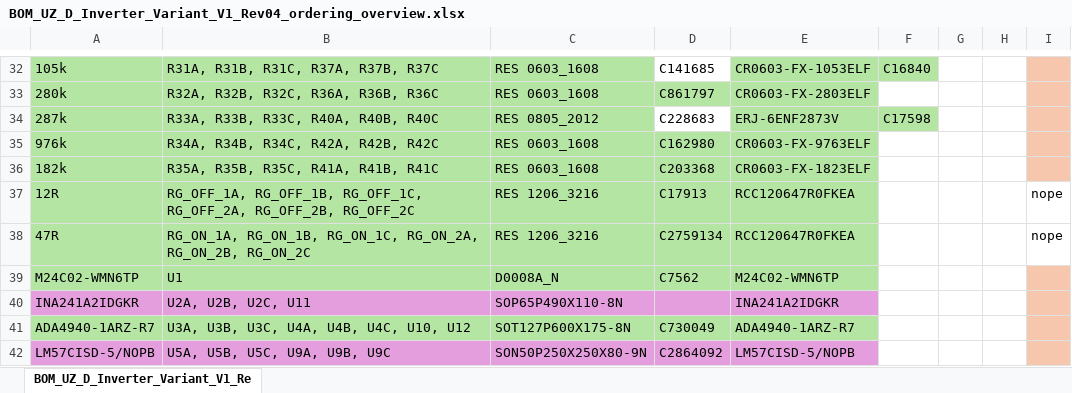
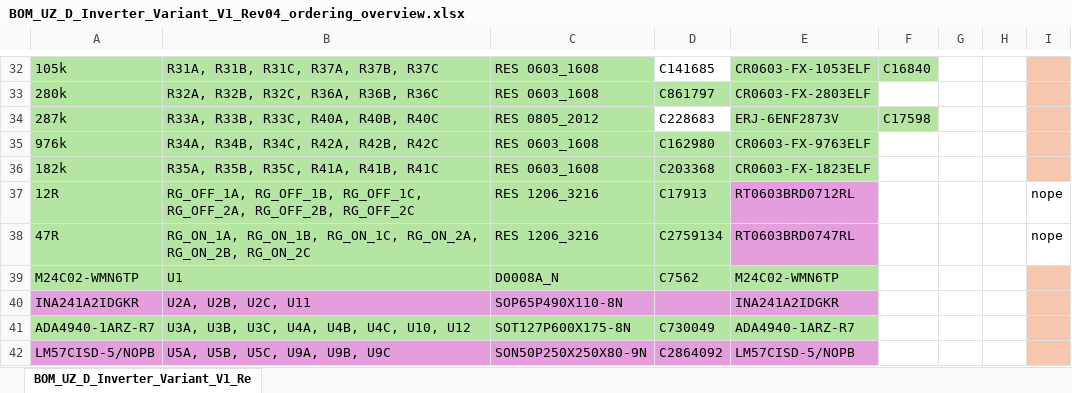
Before and after one commit to ultrazohm/uz_d_inverter, an Excel workbook: Project Outputs for UZ_D_Inverter/Rev04/BOM/BOM_UZ_D_Inverter_Variant_V1_Rev04_ordering_overview.xlsx, sheet BOM_UZ_D_Inverter_Variant_V1_Re, drawn as a sheet; only a part is shown, gaps mark what is left out; values as stored, in another font and other column widths than the file's, no borders; the diff names each change by its address in the sheet, - before the commit and + after, or states it on an @@ line.

Commit message:
update to bom

```diff
--- a/Project Outputs for UZ_D_Inverter/Rev04/BOM/BOM_UZ_D_Inverter_Variant_V1_Rev04_ordering_overview.xlsx (sheet BOM_UZ_D_Inverter_Variant_V1_Re)
+++ b/Project Outputs for UZ_D_Inverter/Rev04/BOM/BOM_UZ_D_Inverter_Variant_V1_Rev04_ordering_overview.xlsx (sheet BOM_UZ_D_Inverter_Variant_V1_Re)
-E37: RCC120647R0FKEA
+E37: RT0603BRD0712RL
-E37:E38 fill: #B4E5A2
+E37:E38 fill: #E59EDD
-E38: RCC120647R0FKEA
+E38: RT0603BRD0747RL
```
